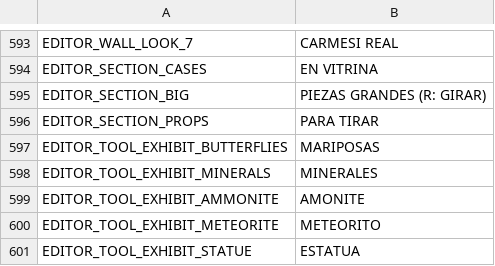
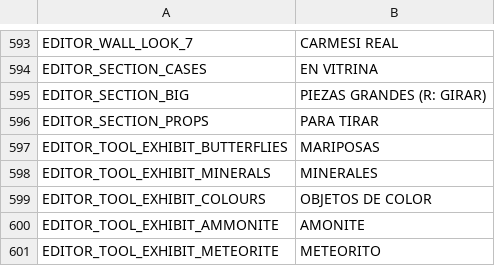
Before and after one commit to didelco/ladron, a CSV file: locale/texts.csv, drawn as a sheet; only a part is shown, gaps mark what is left out; the shorter side is filled out with more unchanged rows.

```diff
--- a/locale/texts.csv
+++ b/locale/texts.csv
@@ -610,2 +610,3 @@ EDITOR_TOOL_EXHIBIT_BUTTERFLIES,MARIPOSAS
 EDITOR_TOOL_EXHIBIT_MINERALS,MINERALES
+EDITOR_TOOL_EXHIBIT_COLOURS,OBJETOS DE COLOR
 EDITOR_TOOL_EXHIBIT_AMMONITE,AMONITE
```
Also changed, not shown: 31 other files.
